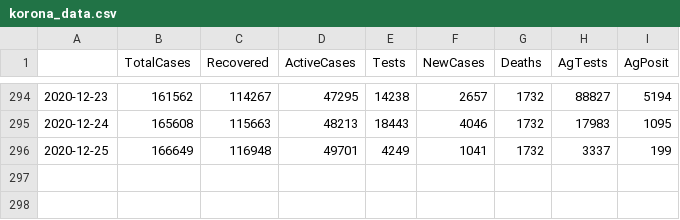
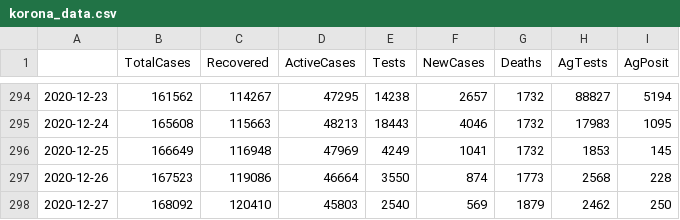
Before and after one commit to zuzancek/corona, a CSV file: SEIR_2_wave/data/korona_data.csv, drawn as a sheet; only a part is shown, gaps mark what is left out.

```diff
--- a/SEIR_2_wave/data/korona_data.csv
+++ b/SEIR_2_wave/data/korona_data.csv
@@ -295,2 +295,4 @@
 2020-12-24,165608,115663,48213,18443,4046,1732,17983,1095
-2020-12-25,166649,116948,49701,4249,1041,1732,3337,199
+2020-12-25,166649,116948,47969,4249,1041,1732,1853,145
+2020-12-26,167523,119086,46664,3550,874,1773,2568,228
+2020-12-27,168092,120410,45803,2540,569,1879,2462,250
```
Also changed, not shown: SEIR_2_wave/data/deaths.csv, SEIR_2_wave/data/hospitals.csv, 1 other file.
